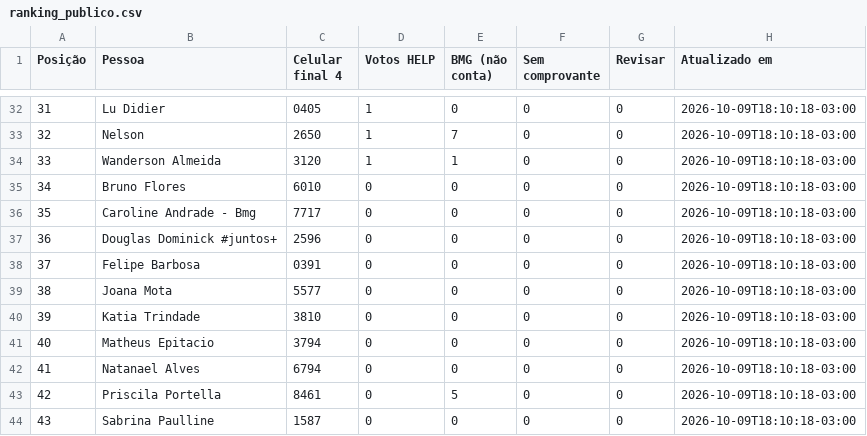
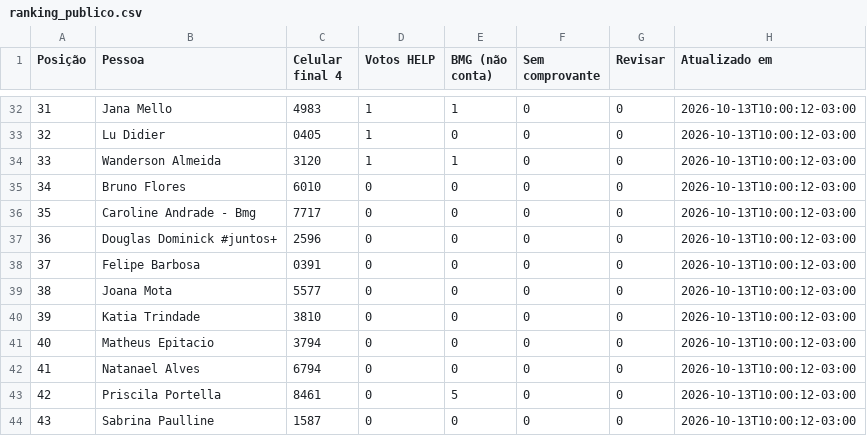
Before and after one commit to rodrigo-martinez1110/contagem-votos-reclame-aqui-help, a CSV file: ranking_publico.csv, drawn as a sheet; only a part is shown, gaps mark what is left out; the diff covers the shown part only.

Commit message:
Atualiza ranking do painel principal

```diff
--- a/ranking_publico.csv
+++ b/ranking_publico.csv
@@ -32,13 +32,13 @@
-31;Lu Didier;0405;1;0;0;0;2026-10-09T18:10:18-03:00
-32;Nelson;2650;1;7;0;0;2026-10-09T18:10:18-03:00
-33;Wanderson Almeida;3120;1;1;0;0;2026-10-09T18:10:18-03:00
-34;Bruno Flores;6010;0;0;0;0;2026-10-09T18:10:18-03:00
-35;Caroline Andrade - Bmg;7717;0;0;0;0;2026-10-09T18:10:18-03:00
-36;Douglas Dominick #juntos+;2596;0;0;0;0;2026-10-09T18:10:18-03:00
-37;Felipe Barbosa;0391;0;0;0;0;2026-10-09T18:10:18-03:00
-38;Joana Mota;5577;0;0;0;0;2026-10-09T18:10:18-03:00
-39;Katia Trindade;3810;0;0;0;0;2026-10-09T18:10:18-03:00
-40;Matheus Epitacio;3794;0;0;0;0;2026-10-09T18:10:18-03:00
-41;Natanael Alves;6794;0;0;0;0;2026-10-09T18:10:18-03:00
-42;Priscila Portella;8461;0;5;0;0;2026-10-09T18:10:18-03:00
-43;Sabrina Paulline;1587;0;0;0;0;2026-10-09T18:10:18-03:00
+31;Jana Mello;4983;1;1;0;0;2026-10-13T10:00:12-03:00
+32;Lu Didier;0405;1;0;0;0;2026-10-13T10:00:12-03:00
+33;Wanderson Almeida;3120;1;1;0;0;2026-10-13T10:00:12-03:00
+34;Bruno Flores;6010;0;0;0;0;2026-10-13T10:00:12-03:00
+35;Caroline Andrade - Bmg;7717;0;0;0;0;2026-10-13T10:00:12-03:00
+36;Douglas Dominick #juntos+;2596;0;0;0;0;2026-10-13T10:00:12-03:00
+37;Felipe Barbosa;0391;0;0;0;0;2026-10-13T10:00:12-03:00
+38;Joana Mota;5577;0;0;0;0;2026-10-13T10:00:12-03:00
+39;Katia Trindade;3810;0;0;0;0;2026-10-13T10:00:12-03:00
+40;Matheus Epitacio;3794;0;0;0;0;2026-10-13T10:00:12-03:00
+41;Natanael Alves;6794;0;0;0;0;2026-10-13T10:00:12-03:00
+42;Priscila Portella;8461;0;5;0;0;2026-10-13T10:00:12-03:00
+43;Sabrina Paulline;1587;0;0;0;0;2026-10-13T10:00:12-03:00
```
Also changed, not shown: 91 edited cells elsewhere in this file.
